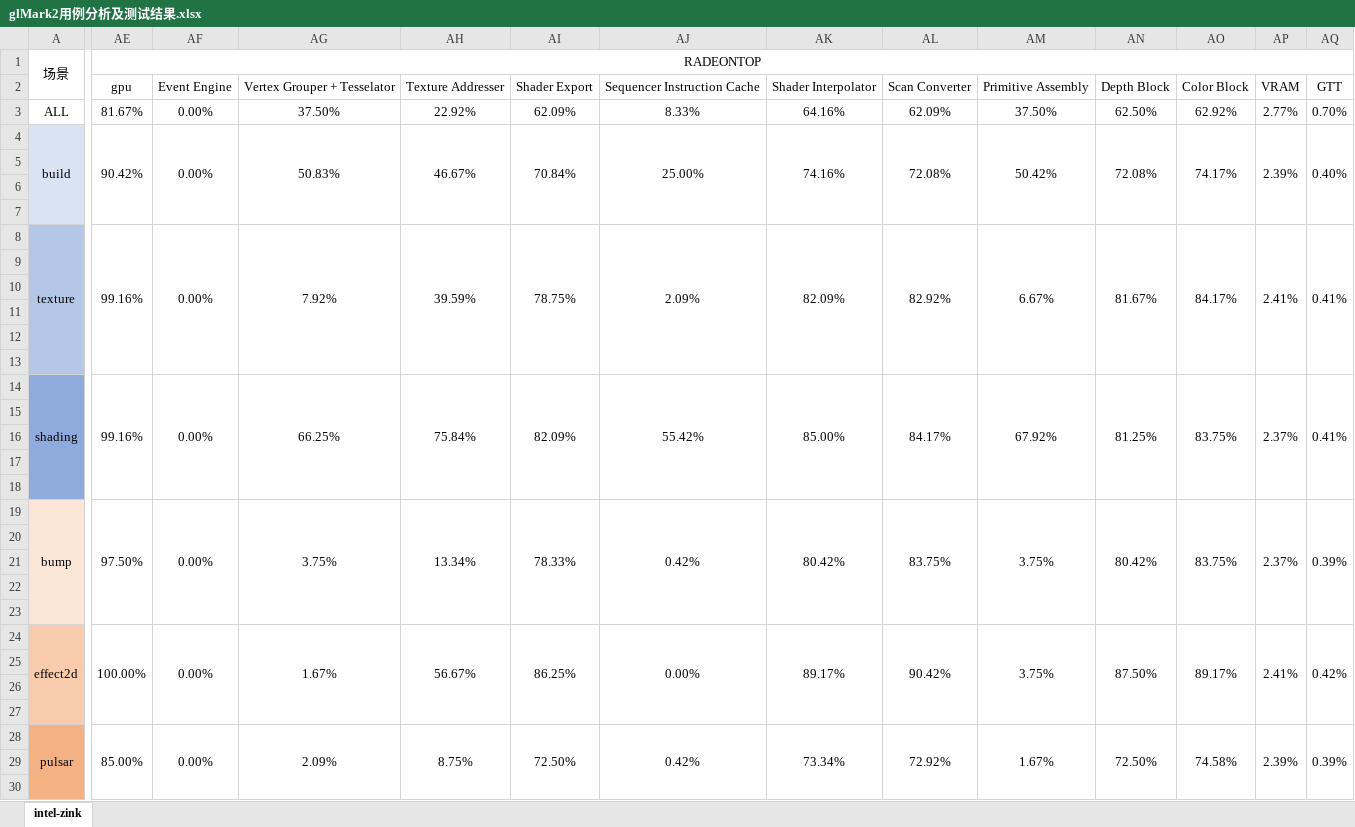
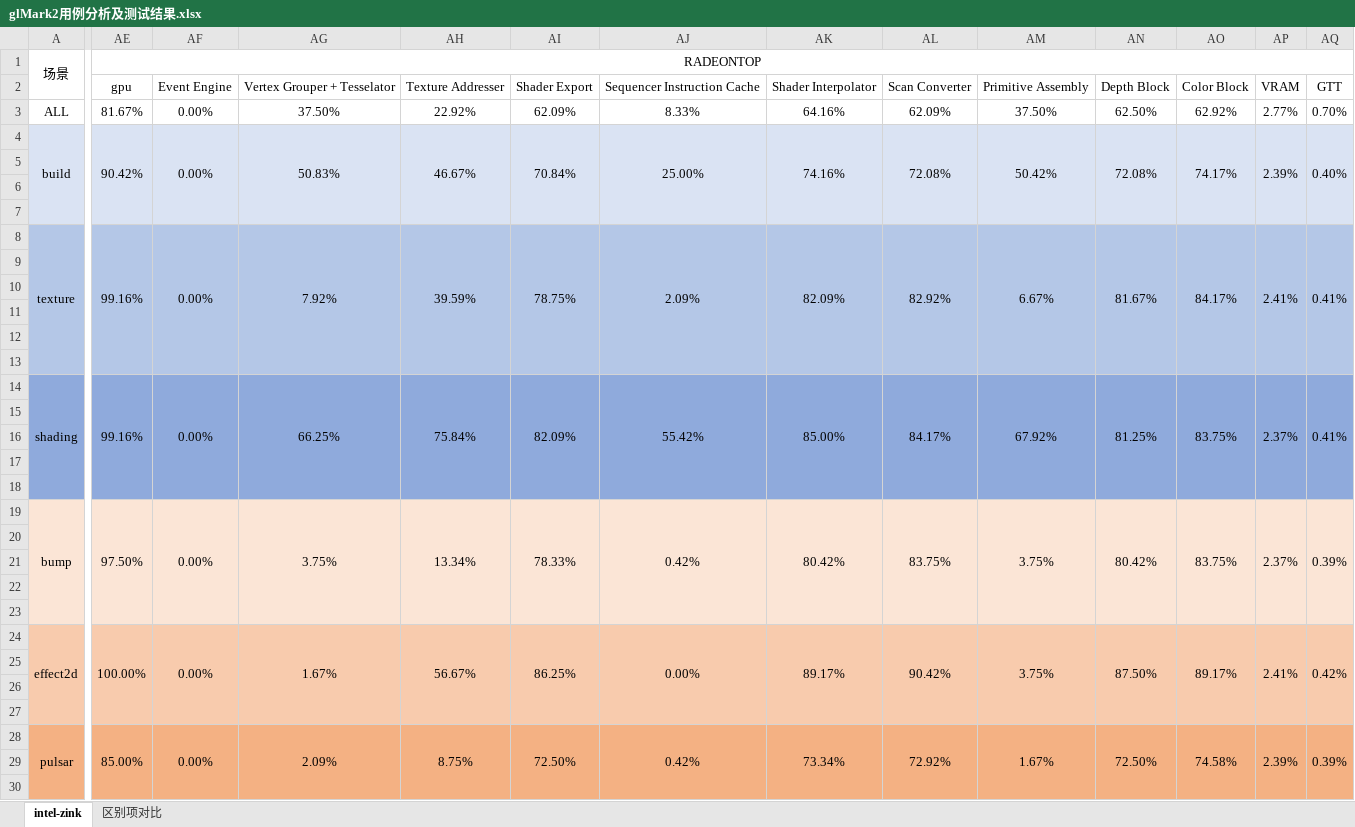
Before and after one commit to Riften/OpenGL-Notes, an Excel workbook: xlsx/glMark2用例分析及测试结果.xlsx, sheet intel-zink, drawn as a sheet; only a part is shown, gaps mark what is left out; values as stored, in another font and other column widths than the file's, no borders; the diff covers the shown part only; the diff names each change by its address in the sheet, - before the commit and + after, or states it on an @@ line.

```diff
--- a/xlsx/glMark2用例分析及测试结果.xlsx (sheet intel-zink)
+++ b/xlsx/glMark2用例分析及测试结果.xlsx (sheet intel-zink)
+sheet tab: 区别项对比
-AE4:AQ7 fill: none
+AE4:AQ7 fill: #DAE3F3
-AE8:AQ13 fill: none
+AE8:AQ13 fill: #B4C7E7
-AE14:AQ18 fill: none
+AE14:AQ18 fill: #8FAADC
-AE19:AQ23 fill: none
+AE19:AQ23 fill: #FBE5D6
-AE24:AQ27 fill: none
+AE24:AQ27 fill: #F8CBAD
-AE28:AQ30 fill: none
+AE28:AQ30 fill: #F4B183
```
Also changed, not shown: cell formats elsewhere in this sheet, xlsx/1.8优化前后跑分对比.xlsx, 3 other files.
